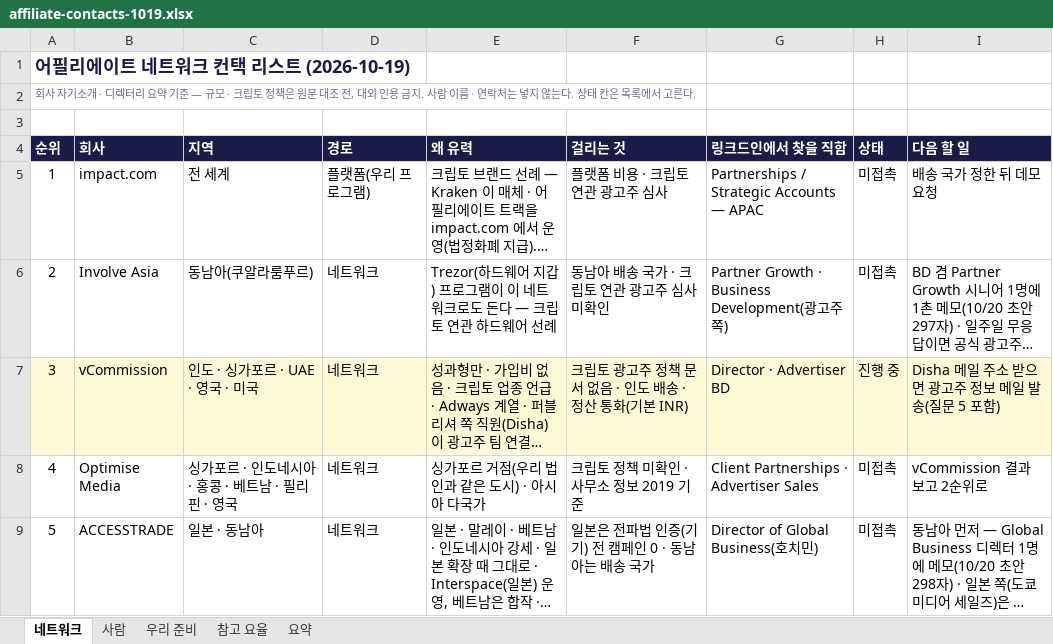
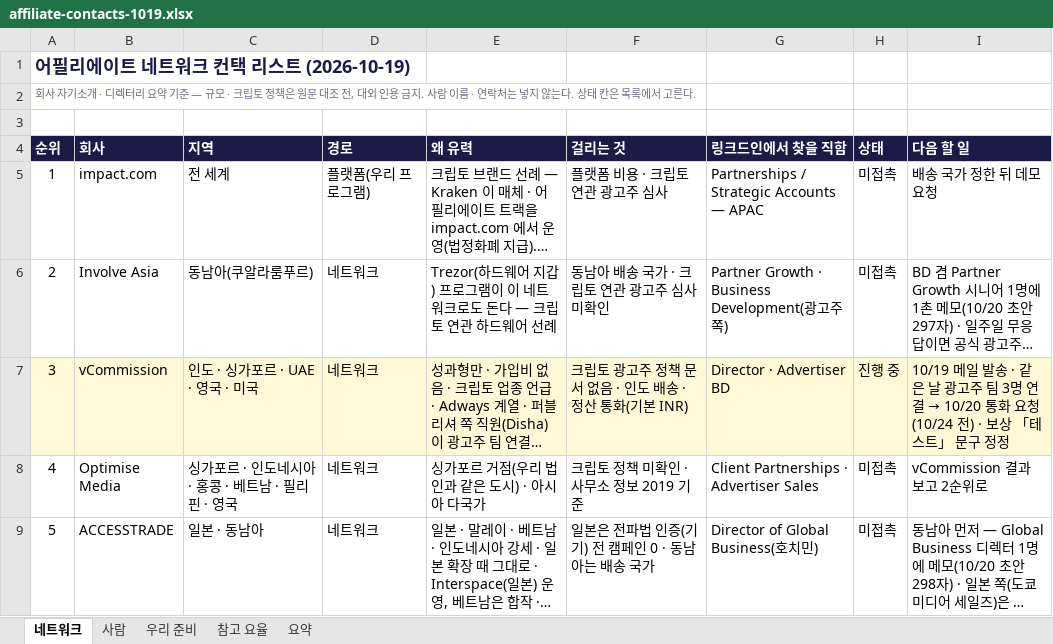
Before and after one commit to wrxfoundation/weatherplan-ai, an Excel workbook: depin/content/affiliate-contacts-1019.xlsx, sheet 네트워크, drawn as a sheet; only a part is shown; long unchanged cells end in …; values as stored, in another font and other column widths than the file's, no borders; charts and pictures not drawn; the diff names each change by its address in the sheet, - before the commit and + after, or states it on an @@ line.

```diff
--- a/depin/content/affiliate-contacts-1019.xlsx (sheet 네트워크)
+++ b/depin/content/affiliate-contacts-1019.xlsx (sheet 네트워크)
@@ I7 (다음 할 일): Disha 메일 주소 받으면 광고주 정보 메일 발송(질문 5 포함) → 10/19 메일 발송 · 같은 날 광고주 팀 3명 연결 → 10/20 통화 요청(10/24 전) · 보상 「테스트」 문구 정정 @@
```
Also changed, not shown: 2 other files.
